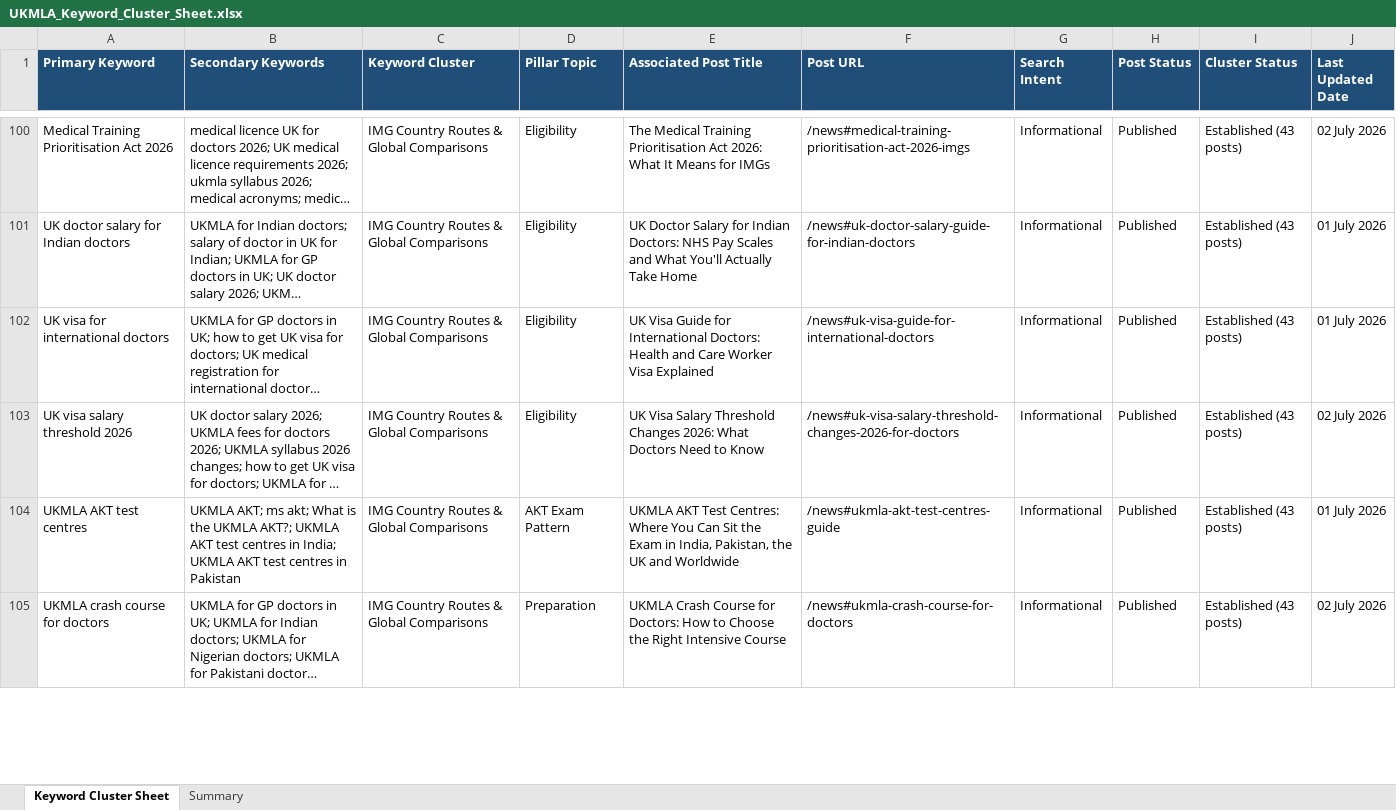
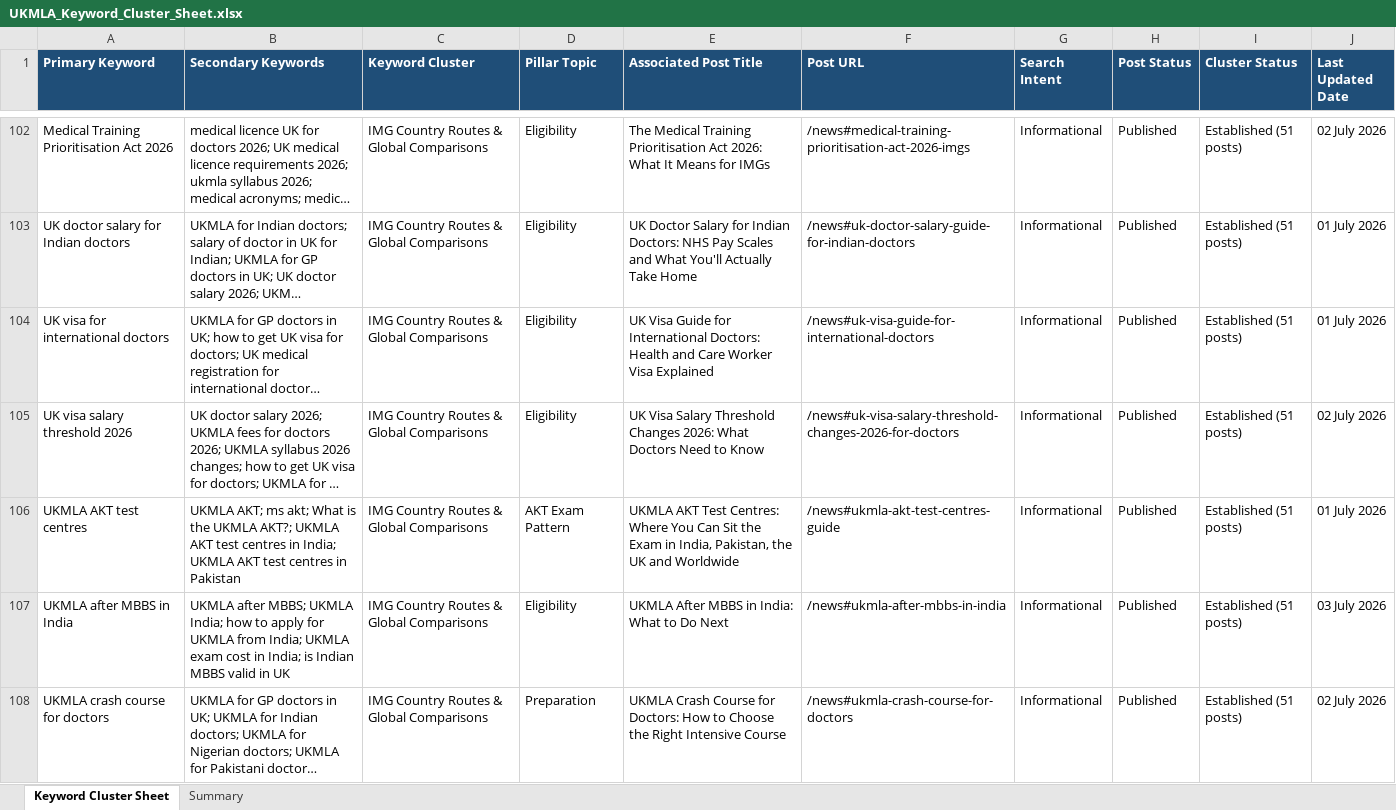
Before and after one commit to Aishwarya2305uk/UKMLA, an Excel workbook: UKMLA_Keyword_Cluster_Sheet.xlsx, sheet Keyword Cluster Sheet, drawn as a sheet; only a part is shown, gaps mark what is left out; long unchanged cells end in …; values as stored, in another font and other column widths than the file's, no borders; addresses are those after the commit; the diff covers the shown part only; the diff names each change by its address in the sheet, - before the commit and + after, or states it on an @@ line.

```diff
--- a/UKMLA_Keyword_Cluster_Sheet.xlsx (sheet Keyword Cluster Sheet)
+++ b/UKMLA_Keyword_Cluster_Sheet.xlsx (sheet Keyword Cluster Sheet)
-I102:I106 (Cluster Status): Established (43 posts)
+I102:I106 (Cluster Status): Established (51 posts)
+row 107: UKMLA after MBBS in India | UKMLA after MBBS; UKMLA India; how to apply for UKMLA from India; UKMLA exam cost in India; is Indian MBBS valid in UK | IMG Country Routes & Global Comparisons | Eligibility | UKMLA After MBBS in India: What to Do Next | /news#ukmla-after-mbbs-in-india | Informational | Published | Established (51 posts) | 03 July 2026
-I108 (Cluster Status): Established (43 posts)
+I108 (Cluster Status): Established (51 posts)
```
Also changed, not shown: 11 added rows and 79 edited cells elsewhere in this sheet, sheet Summary, UKMLA_Internal_Linking_Map.xlsx, 38 other files.
